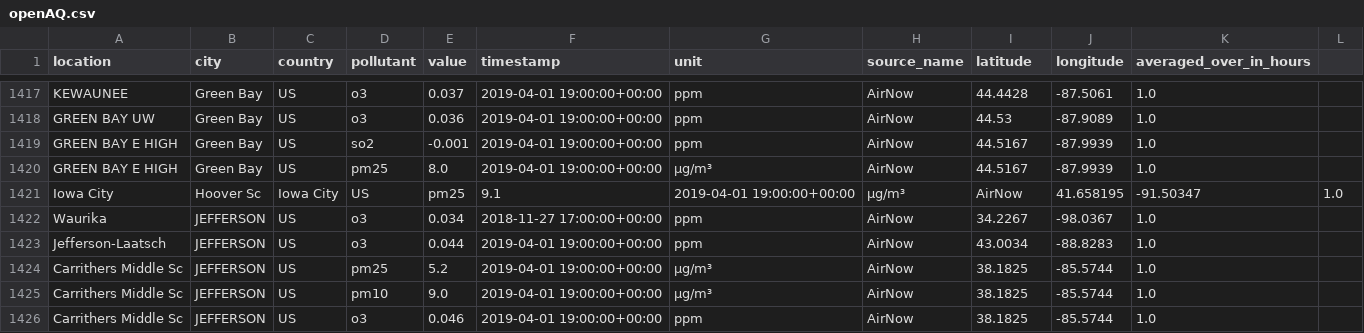
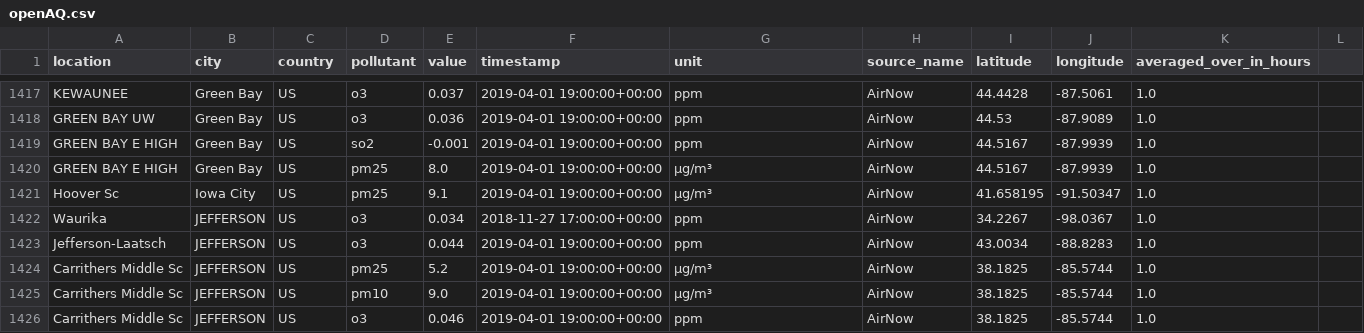
Before and after one commit to WilliamLu0211/Trash, a CSV file: openAQ.csv, drawn as a sheet; only a part is shown, gaps mark what is left out; removed rows and columns are numbered as before the commit, all else as after; the diff names each change by its address in the sheet, - before the commit and + after, or states it on an @@ line.

Commit message:
Update openAQ.csv

```diff
--- a/openAQ.csv
+++ b/openAQ.csv
-row 1421: Iowa City | Hoover Sc | Iowa City | US | pm25 | 9.1 | 2019-04-01 19:00:00+00:00 | µg/m³ | AirNow | 41.658195 | -91.50347 | 1.0
+row 1421: Hoover Sc | Iowa City | US | pm25 | 9.1 | 2019-04-01 19:00:00+00:00 | µg/m³ | AirNow | 41.658195 | -91.50347 | 1.0
```
